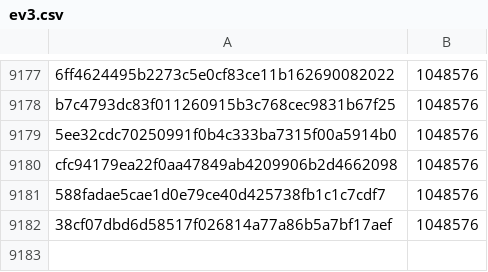
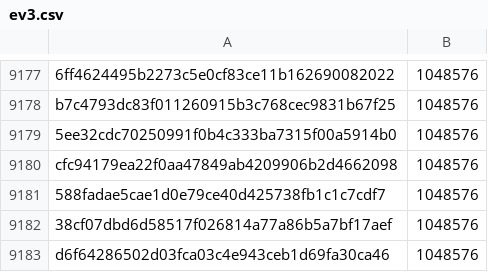
Before and after one commit to davelongdev/pybricks-micropython, a CSV file: ev3.csv, drawn as a sheet; only a part is shown, gaps mark what is left out.

Commit message:
ev3: Add d6f64286: 1048576 (+0).

```diff
--- a/ev3.csv
+++ b/ev3.csv
@@ -9182 +9182,2 @@ cfc94179ea22f0aa47849ab4209906b2d4662098,1048576
 38cf07dbd6d58517f026814a77a86b5a7bf17aef,1048576
+d6f64286502d03fca03c4e943ceb1d69fa30ca46,1048576
```
